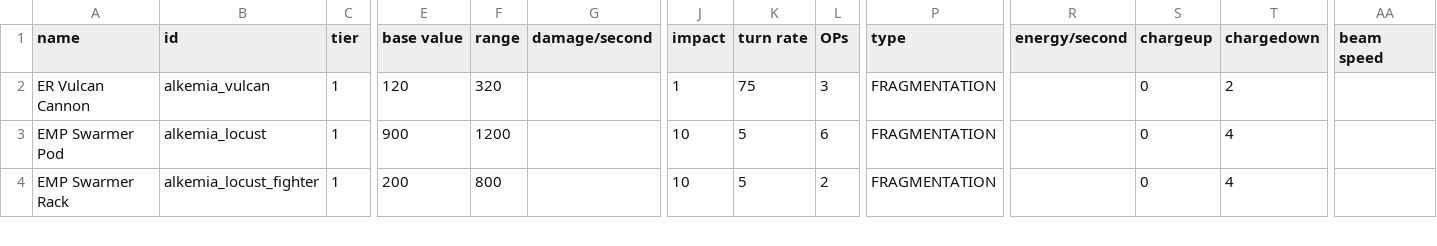
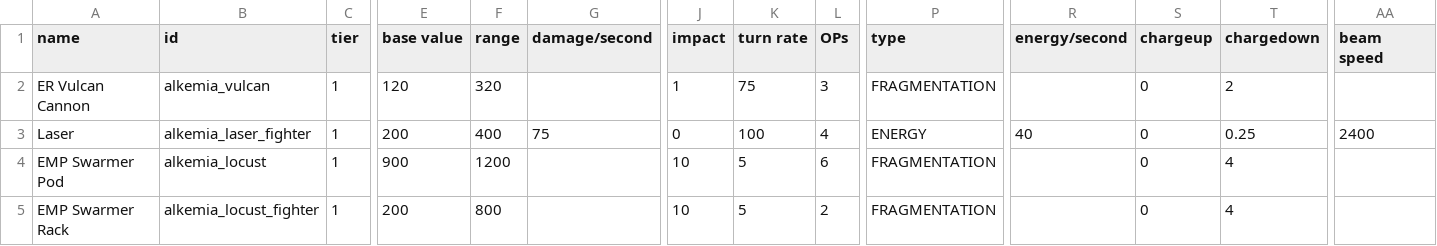
Before and after one commit to AlfredBroda/AlkemiaArmory, a CSV file: data/weapons/weapon_data.csv, drawn as a sheet; only a part is shown, gaps mark what is left out; rows hold the shown columns only; the diff names each change by its address in the sheet, - before the commit and + after, or states it on an @@ line.

Commit message:
Deluxe micro AM blaster and lasers

```diff
--- a/data/weapons/weapon_data.csv
+++ b/data/weapons/weapon_data.csv
+row 3: Laser | alkemia_laser_fighter | 1 | 200 | 400 | 75 | 0 | 100 | 4 | ENERGY | 40 | 0 | 0.25 | 2400
```
Also changed, not shown: 9 other files.
